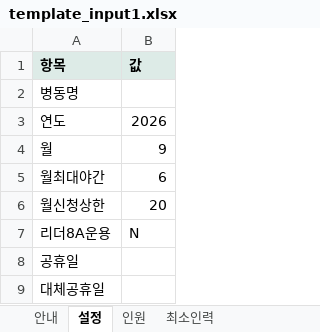
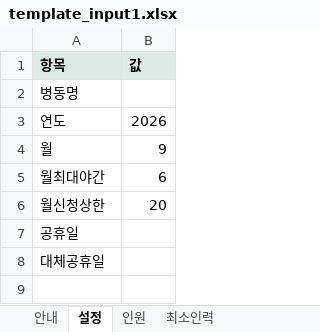
Before and after one commit to socialm2/schedule02_app, an Excel workbook: templates/template_input1.xlsx, sheet 설정, drawn as a sheet; values as stored, in another font and other column widths than the file's, no borders; the diff names each change by its address in the sheet, - before the commit and + after, or states it on an @@ line.

```diff
--- a/templates/template_input1.xlsx (sheet 설정)
+++ b/templates/template_input1.xlsx (sheet 설정)
-row 7: 리더8A운용 | N
```
Also changed, not shown: sample_input.xlsx, 3 other files.
